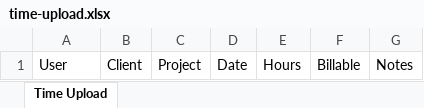
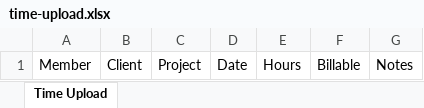
Before and after one commit to KAtheras/SpectraTS, an Excel workbook: templates/time-upload.xlsx, sheet Time Upload, drawn as a sheet; values as stored, in another font and other column widths than the file's, no borders; the diff names each change by its address in the sheet, - before the commit and + after, or states it on an @@ line.

Commit message:
fix: align time upload template headers to member language

```diff
--- a/templates/time-upload.xlsx (sheet Time Upload)
+++ b/templates/time-upload.xlsx (sheet Time Upload)
-A1: User
+A1: Member
```
Also changed, not shown: 1 other file.
